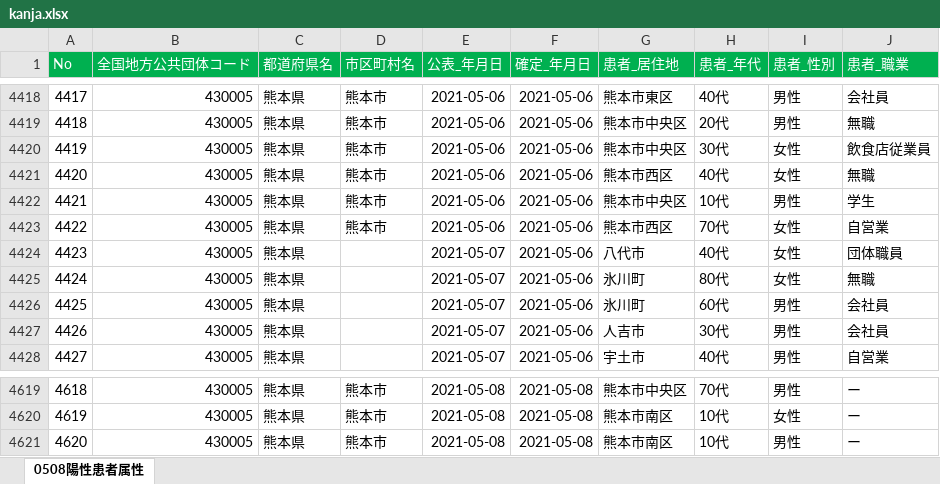
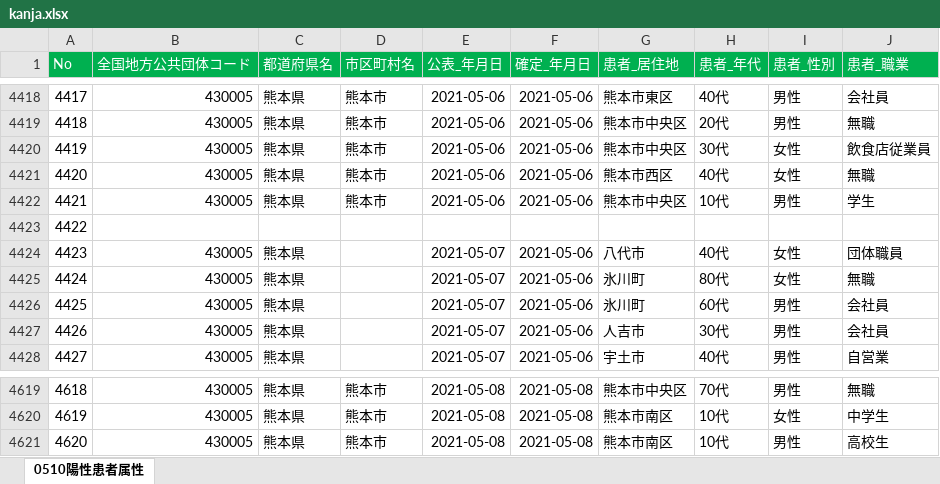
Before and after one commit to makoragi/kumamoto-covid19, an Excel workbook: kanja.xlsx, sheet 0510陽性患者属性, drawn as a sheet; only a part is shown, gaps mark what is left out; values as stored, in another font and other column widths than the file's, no borders; the diff covers the shown part only; the diff names each change by its address in the sheet, - before the commit and + after, or states it on an @@ line.

```diff
--- a/kanja.xlsx (sheet 0510陽性患者属性)
+++ b/kanja.xlsx (sheet 0510陽性患者属性)
-sheet tab: 0508陽性患者属性
+sheet tab: 0510陽性患者属性
-B4423 (全国地方公共団体コード): 430005
+B4423 (全国地方公共団体コード): (empty)
-C4423 (都道府県名): 熊本県
+C4423 (都道府県名): (empty)
-D4423 (市区町村名): 熊本市
+D4423 (市区町村名): (empty)
-E4423 (公表_年月日): 2021-05-06
+E4423 (公表_年月日): (empty)
-F4423 (確定_年月日): 2021-05-06
+F4423 (確定_年月日): (empty)
-G4423 (患者_居住地): 熊本市西区
+G4423 (患者_居住地): (empty)
-H4423 (患者_年代): 70代
+H4423 (患者_年代): (empty)
-I4423 (患者_性別): 女性
+I4423 (患者_性別): (empty)
-J4423 (患者_職業): 自営業
+J4423 (患者_職業): (empty)
-J4619 (患者_職業): ー
+J4619 (患者_職業): 無職
-J4620 (患者_職業): ー
+J4620 (患者_職業): 中学生
-J4621 (患者_職業): ー
+J4621 (患者_職業): 高校生
```
Also changed, not shown: other rows of this sheet, kensa.xlsx, 1 other file.
